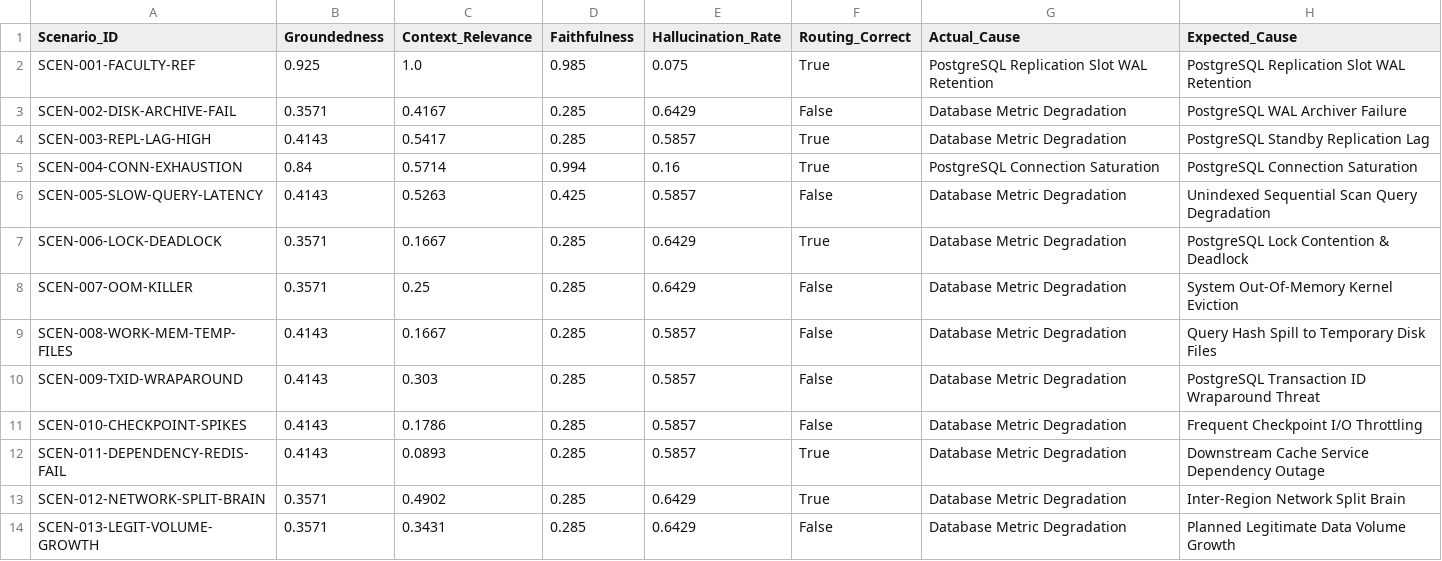
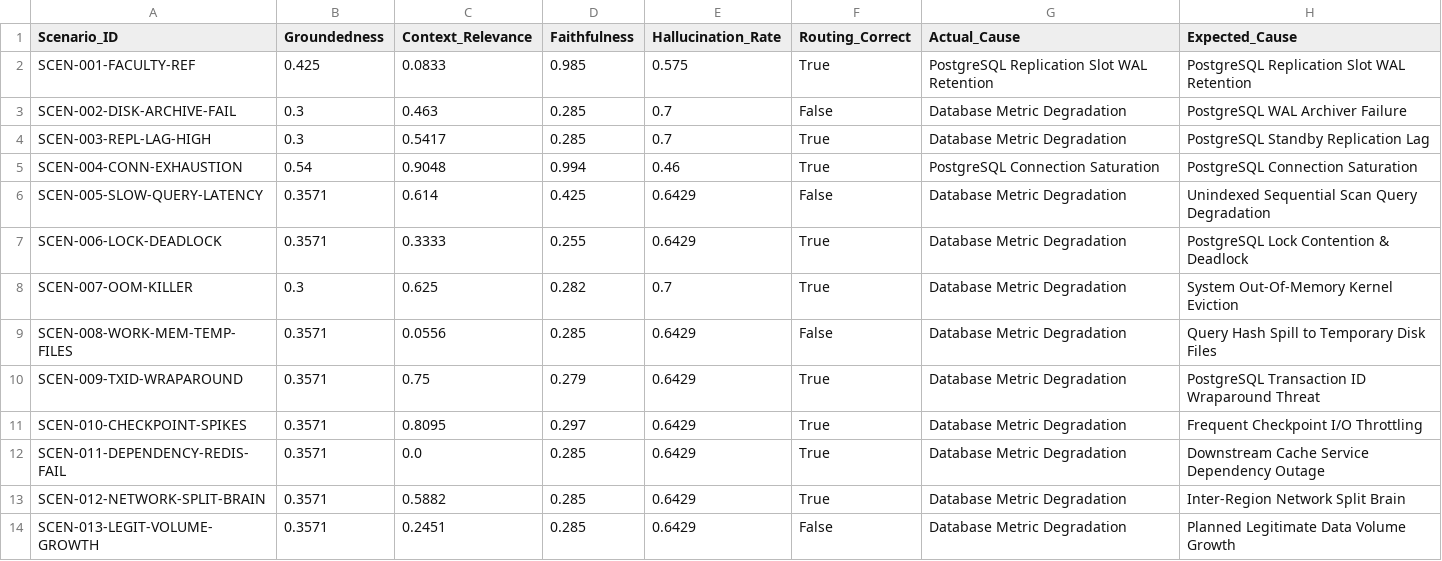
Before and after one commit to Harishphulekar/MLSDA-Incident-Triage, a CSV file: eval_results_v1.0.0.csv, drawn as a sheet; only a part is shown; the diff covers the shown part only.

```diff
--- a/eval_results_v1.0.0.csv
+++ b/eval_results_v1.0.0.csv
@@ -1,14 +1,14 @@
 Scenario_ID,Groundedness,Context_Relevance,Faithfulness,Hallucination_Rate,Routing_Correct,Actual_Cause,Expected_Cause
-SCEN-001-FACULTY-REF,0.925,1.0,0.985,0.075,True,PostgreSQL Replication Slot WAL Retention,PostgreSQL Replication Slot WAL Retention
-SCEN-002-DISK-ARCHIVE-FAIL,0.3571,0.4167,0.285,0.6429,False,Database Metric Degradation,PostgreSQL WAL Archiver Failure
-SCEN-003-REPL-LAG-HIGH,0.4143,0.5417,0.285,0.5857,True,Database Metric Degradation,PostgreSQL Standby Replication Lag
-SCEN-004-CONN-EXHAUSTION,0.84,0.5714,0.994,0.16,True,PostgreSQL Connection Saturation,PostgreSQL Connection Saturation
-SCEN-005-SLOW-QUERY-LATENCY,0.4143,0.5263,0.425,0.5857,False,Database Metric Degradation,Unindexed Sequential Scan Query Degradation
-SCEN-006-LOCK-DEADLOCK,0.3571,0.1667,0.285,0.6429,True,Database Metric Degradation,PostgreSQL Lock Contention & Deadlock
-SCEN-007-OOM-KILLER,0.3571,0.25,0.285,0.6429,False,Database Metric Degradation,System Out-Of-Memory Kernel Eviction
-SCEN-008-WORK-MEM-TEMP-FILES,0.4143,0.1667,0.285,0.5857,False,Database Metric Degradation,Query Hash Spill to Temporary Disk Files
-SCEN-009-TXID-WRAPAROUND,0.4143,0.303,0.285,0.5857,False,Database Metric Degradation,PostgreSQL Transaction ID Wraparound Threat
-SCEN-010-CHECKPOINT-SPIKES,0.4143,0.1786,0.285,0.5857,False,Database Metric Degradation,Frequent Checkpoint I/O Throttling
-SCEN-011-DEPENDENCY-REDIS-FAIL,0.4143,0.0893,0.285,0.5857,True,Database Metric Degradation,Downstream Cache Service Dependency Outage
-SCEN-012-NETWORK-SPLIT-BRAIN,0.3571,0.4902,0.285,0.6429,True,Database Metric Degradation,Inter-Region Network Split Brain
-SCEN-013-LEGIT-VOLUME-GROWTH,0.3571,0.3431,0.285,0.6429,False,Database Metric Degradation,Planned Legitimate Data Volume Growth
+SCEN-001-FACULTY-REF,0.425,0.0833,0.985,0.575,True,PostgreSQL Replication Slot WAL Retention,PostgreSQL Replication Slot WAL Retention
+SCEN-002-DISK-ARCHIVE-FAIL,0.3,0.463,0.285,0.7,False,Database Metric Degradation,PostgreSQL WAL Archiver Failure
+SCEN-003-REPL-LAG-HIGH,0.3,0.5417,0.285,0.7,True,Database Metric Degradation,PostgreSQL Standby Replication Lag
+SCEN-004-CONN-EXHAUSTION,0.54,0.9048,0.994,0.46,True,PostgreSQL Connection Saturation,PostgreSQL Connection Saturation
+SCEN-005-SLOW-QUERY-LATENCY,0.3571,0.614,0.425,0.6429,False,Database Metric Degradation,Unindexed Sequential Scan Query Degradation
+SCEN-006-LOCK-DEADLOCK,0.3571,0.3333,0.255,0.6429,True,Database Metric Degradation,PostgreSQL Lock Contention & Deadlock
+SCEN-007-OOM-KILLER,0.3,0.625,0.282,0.7,True,Database Metric Degradation,System Out-Of-Memory Kernel Eviction
+SCEN-008-WORK-MEM-TEMP-FILES,0.3571,0.0556,0.285,0.6429,False,Database Metric Degradation,Query Hash Spill to Temporary Disk Files
+SCEN-009-TXID-WRAPAROUND,0.3571,0.75,0.279,0.6429,True,Database Metric Degradation,PostgreSQL Transaction ID Wraparound Threat
+SCEN-010-CHECKPOINT-SPIKES,0.3571,0.8095,0.297,0.6429,True,Database Metric Degradation,Frequent Checkpoint I/O Throttling
+SCEN-011-DEPENDENCY-REDIS-FAIL,0.3571,0.0,0.285,0.6429,True,Database Metric Degradation,Downstream Cache Service Dependency Outage
+SCEN-012-NETWORK-SPLIT-BRAIN,0.3571,0.5882,0.285,0.6429,True,Database Metric Degradation,Inter-Region Network Split Brain
+SCEN-013-LEGIT-VOLUME-GROWTH,0.3571,0.2451,0.285,0.6429,False,Database Metric Degradation,Planned Legitimate Data Volume Growth
```
Also changed, not shown: 12 edited cells elsewhere in this file, eval_results_v1.1.0.csv, 8 other files.
